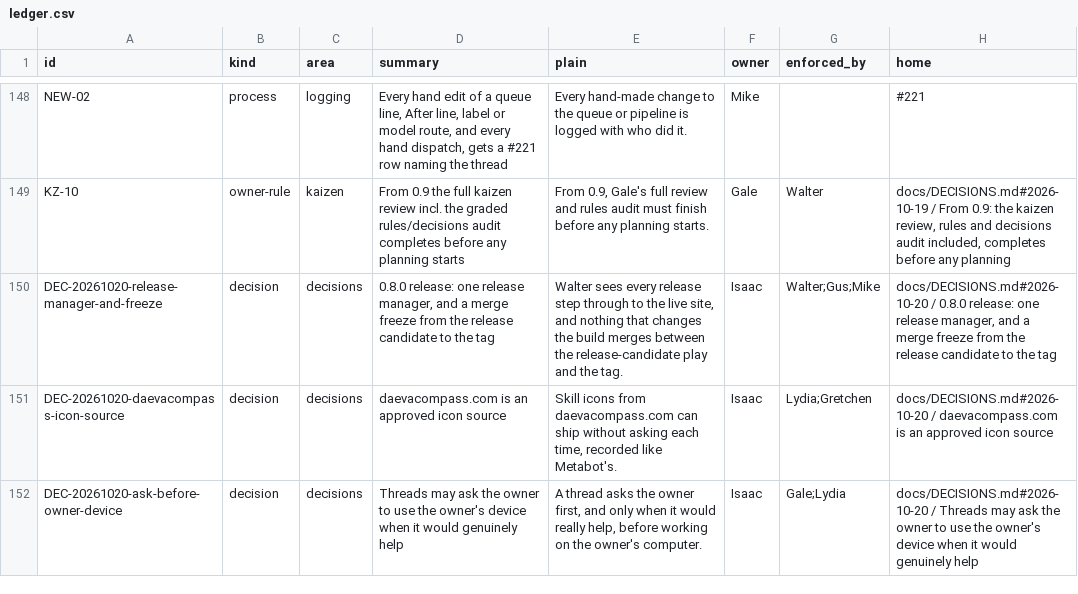
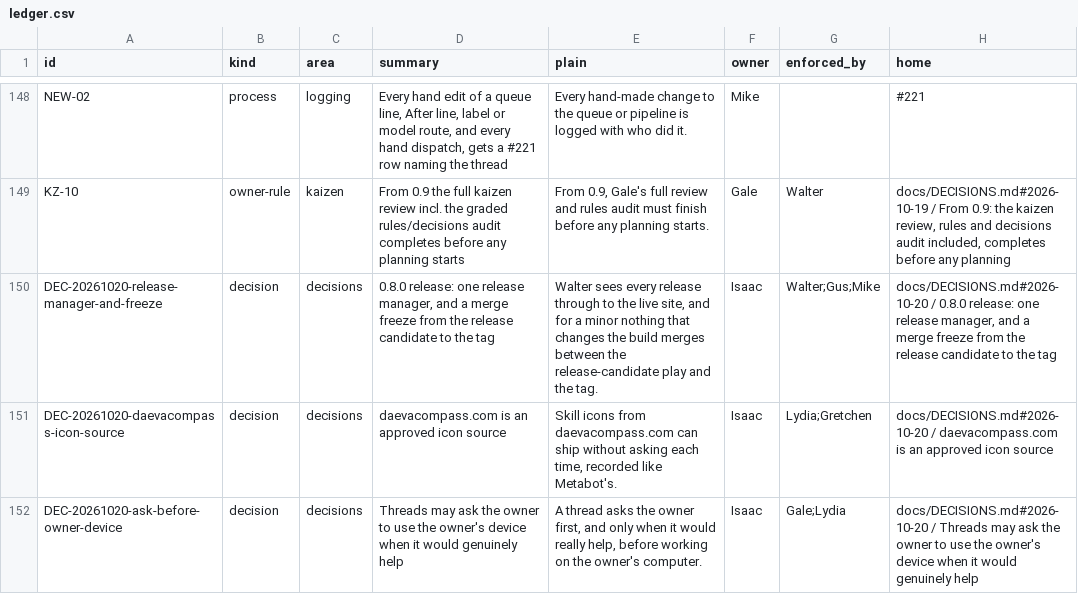
Before and after one commit to HackTheMeatball/daeva-companion, a CSV file: docs/kaizen/ledger.csv, drawn as a sheet; only a part is shown, gaps mark what is left out; the diff names each change by its address in the sheet, - before the commit and + after, or states it on an @@ line.

```diff
--- a/docs/kaizen/ledger.csv
+++ b/docs/kaizen/ledger.csv
-E150 (plain): …every release step through to the live site, and nothing that…
+E150 (plain): …every release through to the live site, and for a minor nothing that…
```
Also changed, not shown: 2 other files.
